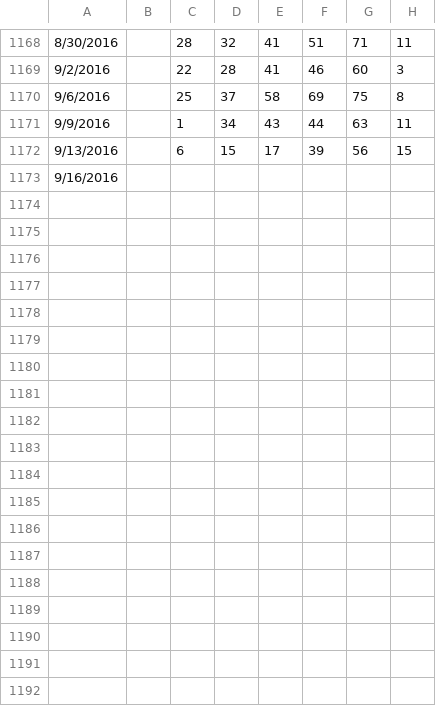
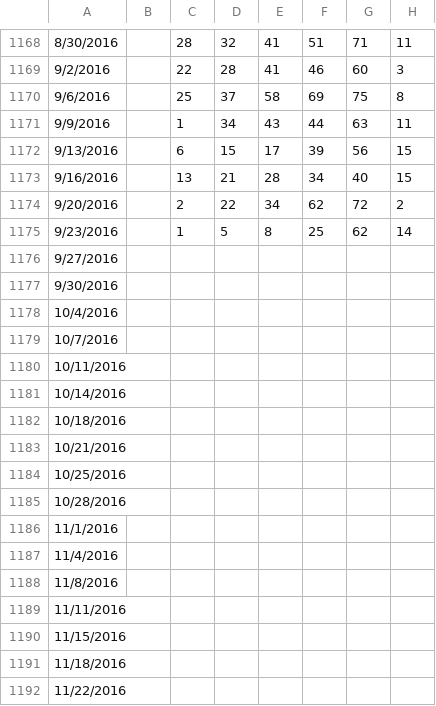
Before and after one commit to orneryhippo/casting, a CSV file: data/mega.csv, drawn as a sheet; only a part is shown, gaps mark what is left out; the diff covers the shown part only.

```diff
--- a/data/mega.csv
+++ b/data/mega.csv
@@ -1172,2 +1172,21 @@
 9/13/2016,,6,15,17,39,56,15
-9/16/2016,,,,,,,
+9/16/2016,,13,21,28,34,40,15
+9/20/2016,,2,22,34,62,72,2
+9/23/2016,,1,5,8,25,62,14
+9/27/2016,,,,,,,
+9/30/2016,,,,,,,
+10/4/2016,,,,,,,
+10/7/2016,,,,,,,
+10/11/2016,,,,,,,
+10/14/2016,,,,,,,
+10/18/2016,,,,,,,
+10/21/2016,,,,,,,
+10/25/2016,,,,,,,
+10/28/2016,,,,,,,
+11/1/2016,,,,,,,
+11/4/2016,,,,,,,
+11/8/2016,,,,,,,
+11/11/2016,,,,,,,
+11/15/2016,,,,,,,
+11/18/2016,,,,,,,
+11/22/2016,,,,,,,
```
Also changed, not shown: 62 added rows elsewhere in this file, data/power.csv, data/super.csv.
